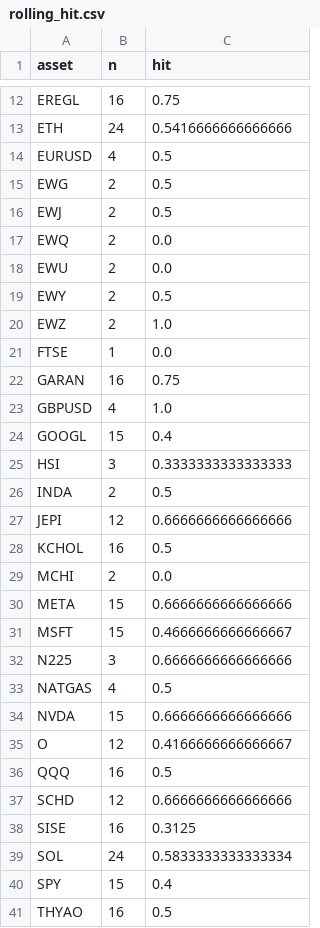
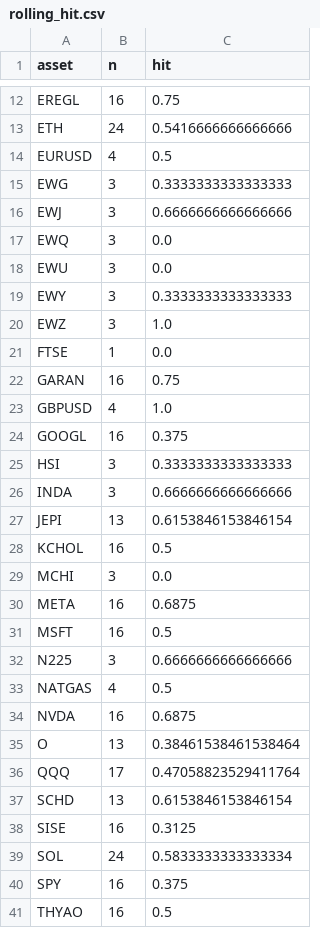
Before and after one commit to Frankestain12/graphfinance, a CSV file: data_store/rolling_hit.csv, drawn as a sheet; only a part is shown, gaps mark what is left out; the diff covers the shown part only.

```diff
--- a/data_store/rolling_hit.csv
+++ b/data_store/rolling_hit.csv
@@ -14,8 +14,8 @@ ETH,24,0.5416666666666666
 EURUSD,4,0.5
-EWG,2,0.5
-EWJ,2,0.5
-EWQ,2,0.0
-EWU,2,0.0
-EWY,2,0.5
-EWZ,2,1.0
+EWG,3,0.3333333333333333
+EWJ,3,0.6666666666666666
+EWQ,3,0.0
+EWU,3,0.0
+EWY,3,0.3333333333333333
+EWZ,3,1.0
 FTSE,1,0.0
@@ -23,19 +23,19 @@ GARAN,16,0.75
 GBPUSD,4,1.0
-GOOGL,15,0.4
+GOOGL,16,0.375
 HSI,3,0.3333333333333333
-INDA,2,0.5
-JEPI,12,0.6666666666666666
+INDA,3,0.6666666666666666
+JEPI,13,0.6153846153846154
 KCHOL,16,0.5
-MCHI,2,0.0
-META,15,0.6666666666666666
-MSFT,15,0.4666666666666667
+MCHI,3,0.0
+META,16,0.6875
+MSFT,16,0.5
 N225,3,0.6666666666666666
 NATGAS,4,0.5
-NVDA,15,0.6666666666666666
-O,12,0.4166666666666667
-QQQ,16,0.5
-SCHD,12,0.6666666666666666
+NVDA,16,0.6875
+O,13,0.38461538461538464
+QQQ,17,0.47058823529411764
+SCHD,13,0.6153846153846154
 SISE,16,0.3125
 SOL,24,0.5833333333333334
-SPY,15,0.4
+SPY,16,0.375
 THYAO,16,0.5
```
Also changed, not shown: 8 edited cells elsewhere in this file, data_store/events.csv, data_store/ledger.csv, 11 other files.
